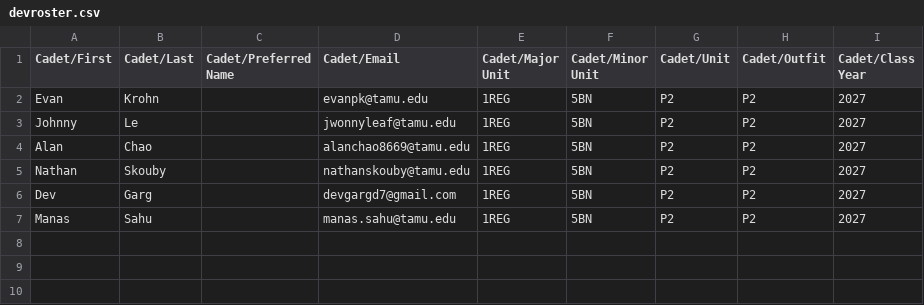
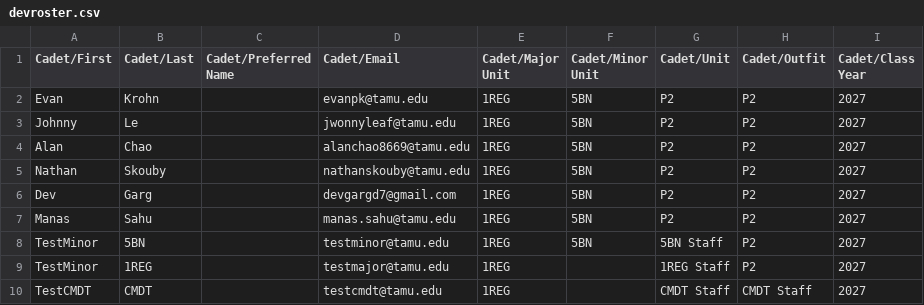
Before and after one commit to ndskouby/Cadet-Activity-Management, a CSV file: lib/assets/devroster.csv, drawn as a sheet; the diff names each change by its address in the sheet, - before the commit and + after, or states it on an @@ line.

Commit message:
Mail notification: pending_minor > pending_major

```diff
--- a/lib/assets/devroster.csv
+++ b/lib/assets/devroster.csv
+row 8: TestMinor | 5BN |  | testminor@tamu.edu | 1REG | 5BN | 5BN Staff | P2 | 2027
+row 9: TestMinor | 1REG |  | testmajor@tamu.edu | 1REG |  | 1REG Staff | P2 | 2027
+row 10: TestCMDT | CMDT |  | testcmdt@tamu.edu | 1REG |  | CMDT Staff | CMDT Staff | 2027
```
Also changed, not shown: 9 other files.
